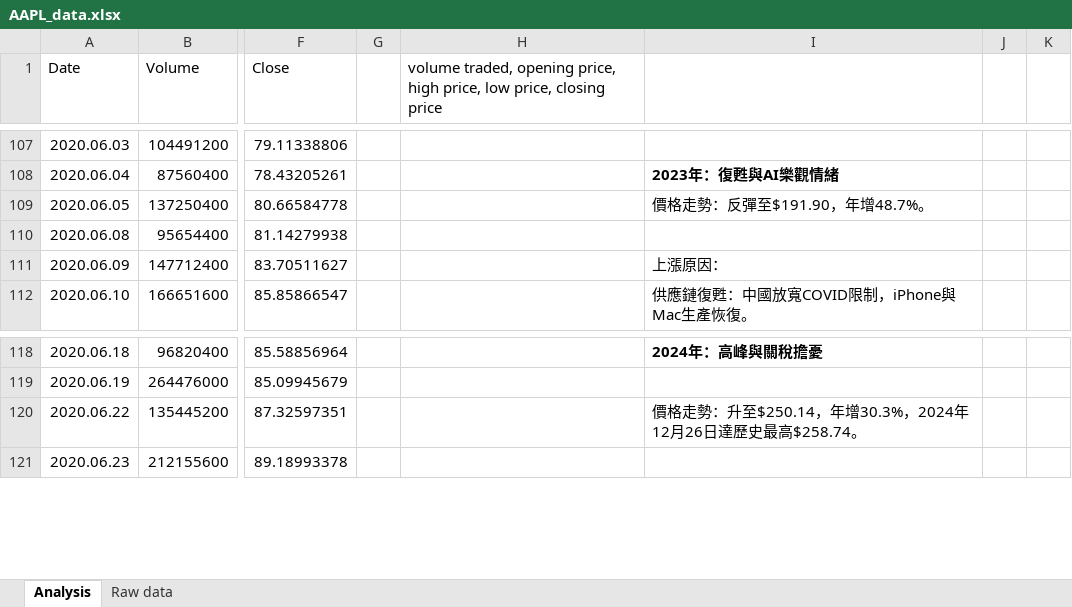
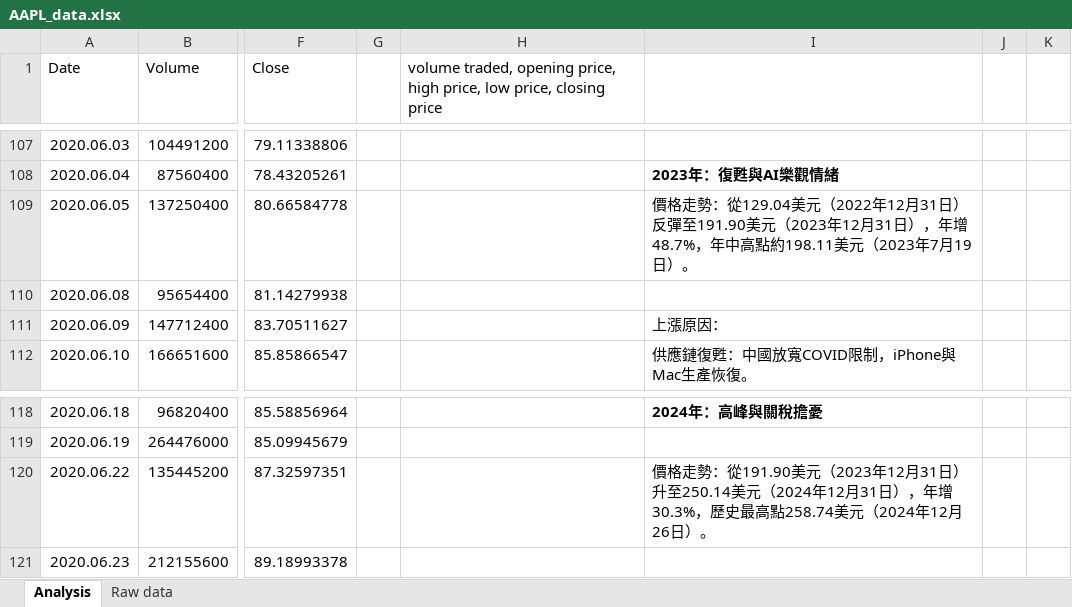
Before and after one commit to G0246/jhm4, an Excel workbook: AAPL_Analysis/AAPL_data.xlsx, sheet Analysis, drawn as a sheet; only a part is shown, gaps mark what is left out; values as stored, in another font and other column widths than the file's, no borders; charts and pictures not drawn; the diff covers the shown part only; the diff names each change by its address in the sheet, - before the commit and + after, or states it on an @@ line.

```diff
--- a/AAPL_Analysis/AAPL_data.xlsx (sheet Analysis)
+++ b/AAPL_Analysis/AAPL_data.xlsx (sheet Analysis)
-I109: …格走勢：反彈至$191.90，年增48.7%。
+I109: …格走勢：從129.04美元（2022年12月31日）反彈至191.90美元（2023年12月31日），年增48.7%，年中高點約198.11美元（2023年7月19日）。
-I120: …格走勢：升至$250.14，年增30.3%，2024年12月26日達歷史最高$258.74。
+I120: …格走勢：從191.90美元（2023年12月31日）升至250.14美元（2024年12月31日），年增30.3%，歷史最高點258.74美元（2024年12月26日）。
```
Also changed, not shown: 31 edited cells and cell formats elsewhere in this sheet, charts or pictures.
